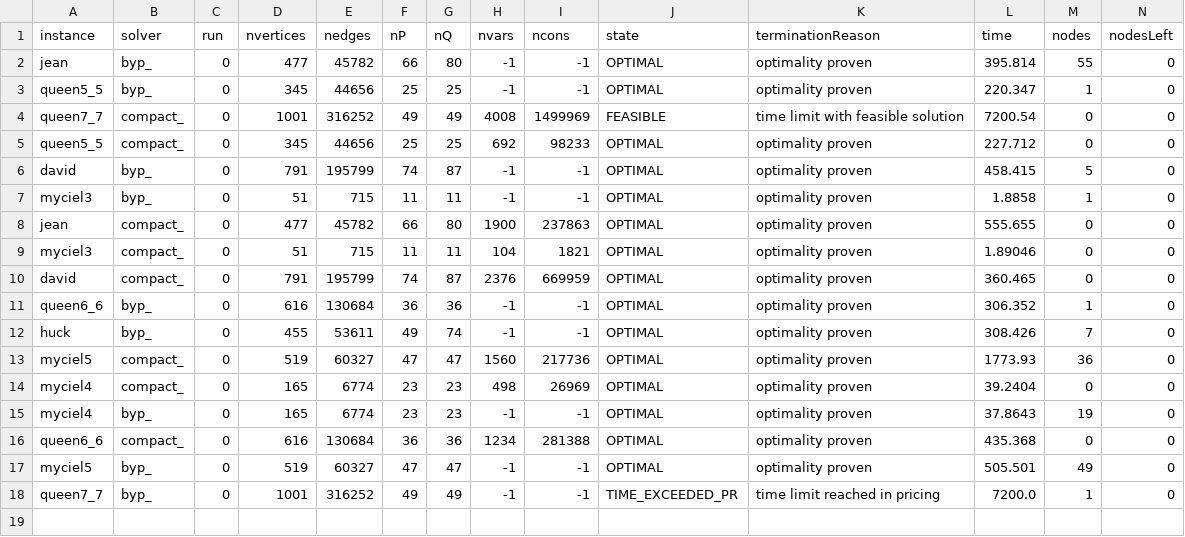
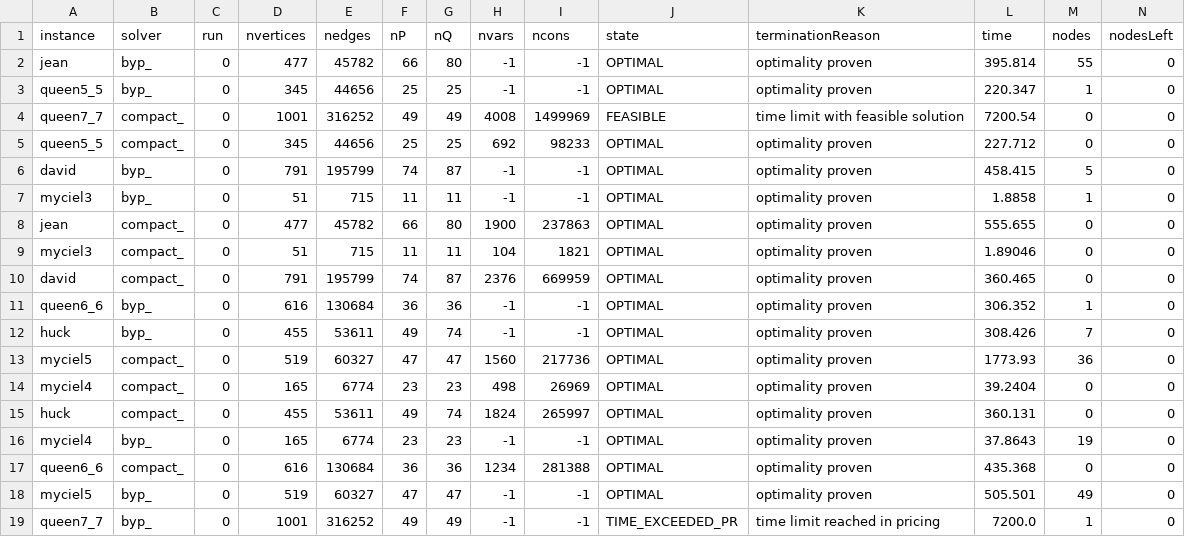
Before and after one commit to maurolucci/dpcp, a CSV file: experiments/exp12/stats12.csv, drawn as a sheet; only a part is shown; rows hold the shown columns only; the diff names each change by its address in the sheet, - before the commit and + after, or states it on an @@ line.

```diff
--- a/experiments/exp12/stats12.csv
+++ b/experiments/exp12/stats12.csv
+row 15: huck | compact_ | 0 | 455 | 53611 | 49 | 74 | 1824 | 265997 | OPTIMAL | optimality proven | 360.131 | 0 | 0
```
Also changed, not shown: experiments/exp10/stats10.csv, experiments/exp11/stats11.csv.
